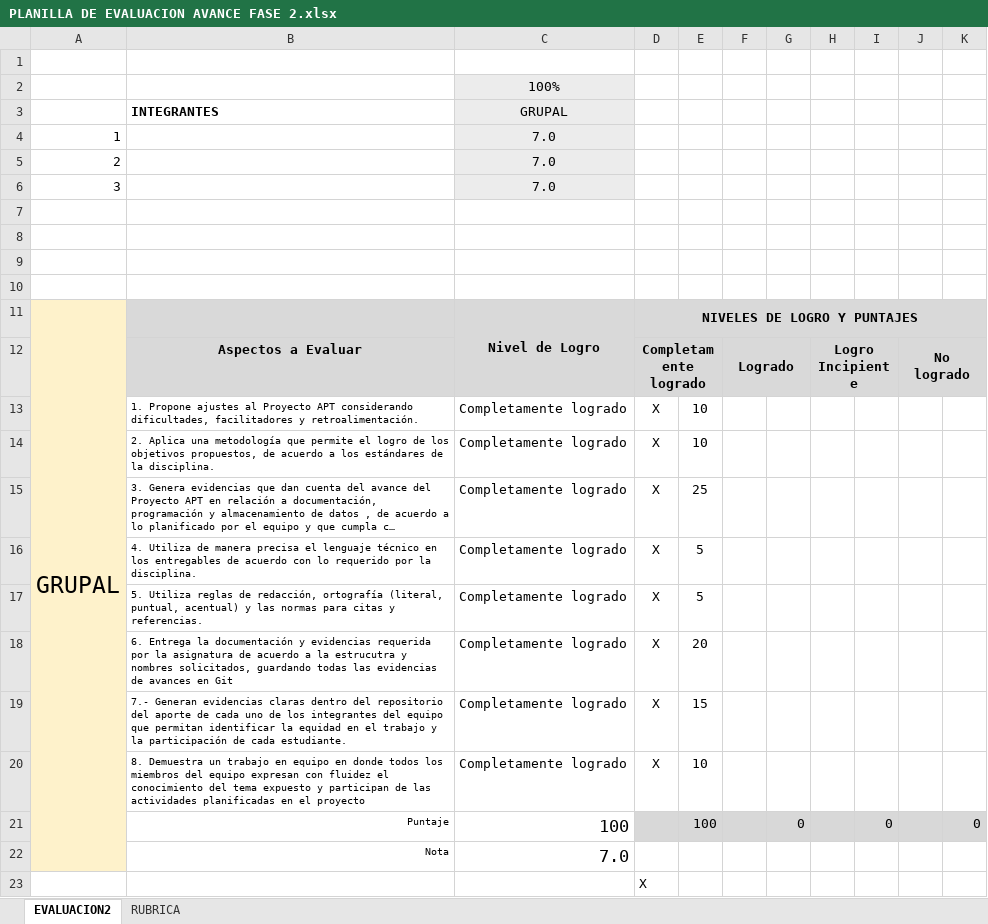
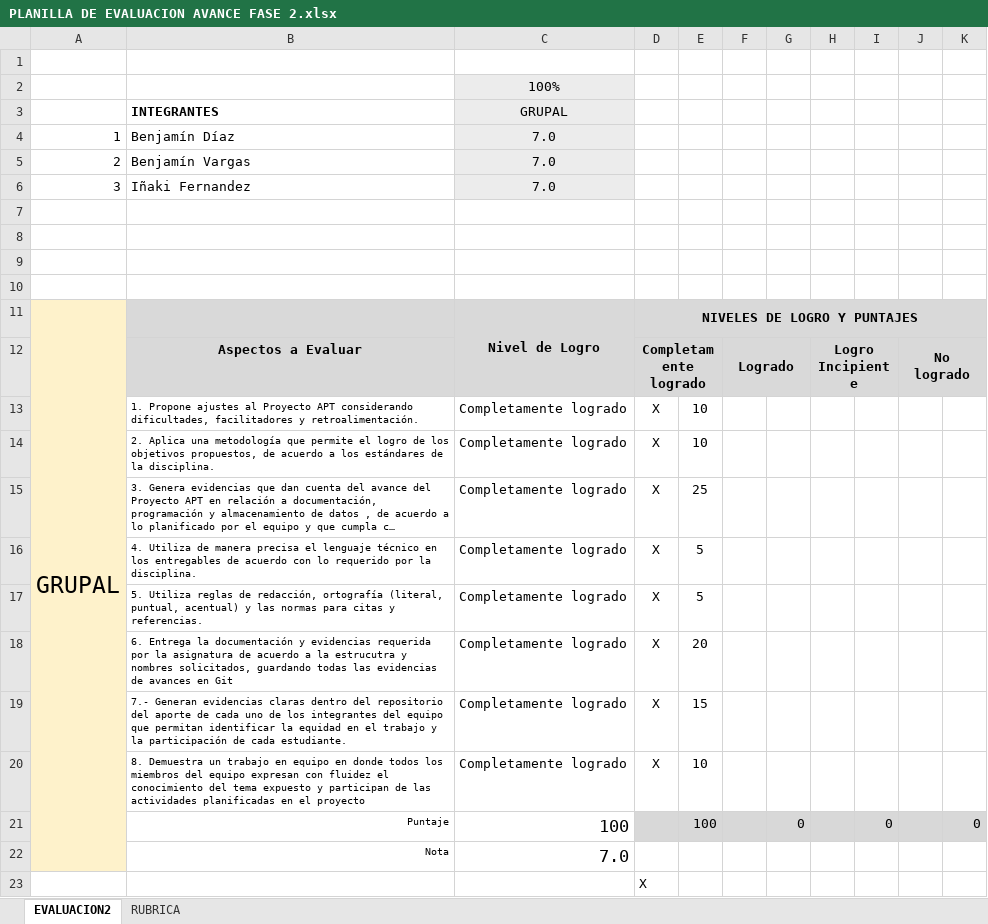
Before and after one commit to Volcos/AntonioVaras, an Excel workbook: AV_AM_Capstone_004D/Fase 2/Evidencias Grupales/PLANILLA DE EVALUACION AVANCE FASE 2.xlsx, sheet EVALUACION2, drawn as a sheet; long unchanged cells end in …; values as stored, in another font and other column widths than the file's, no borders; charts and pictures and conditional formats not drawn; the diff names each change by its address in the sheet, - before the commit and + after, or states it on an @@ line.

Commit message:
Documentos individual y grupal
2.4 fase grupal terminado
diario de reflexión terminado

```diff
--- a/AV_AM_Capstone_004D/Fase 2/Evidencias Grupales/PLANILLA DE EVALUACION AVANCE FASE 2.xlsx (sheet EVALUACION2)
+++ b/AV_AM_Capstone_004D/Fase 2/Evidencias Grupales/PLANILLA DE EVALUACION AVANCE FASE 2.xlsx (sheet EVALUACION2)
-B4: (empty)
+B4: Benjamín Díaz
-B5: (empty)
+B5: Benjamín Vargas
-B6: (empty)
+B6: Iñaki Fernandez
```
Also changed, not shown: charts or pictures, 2 other files.
